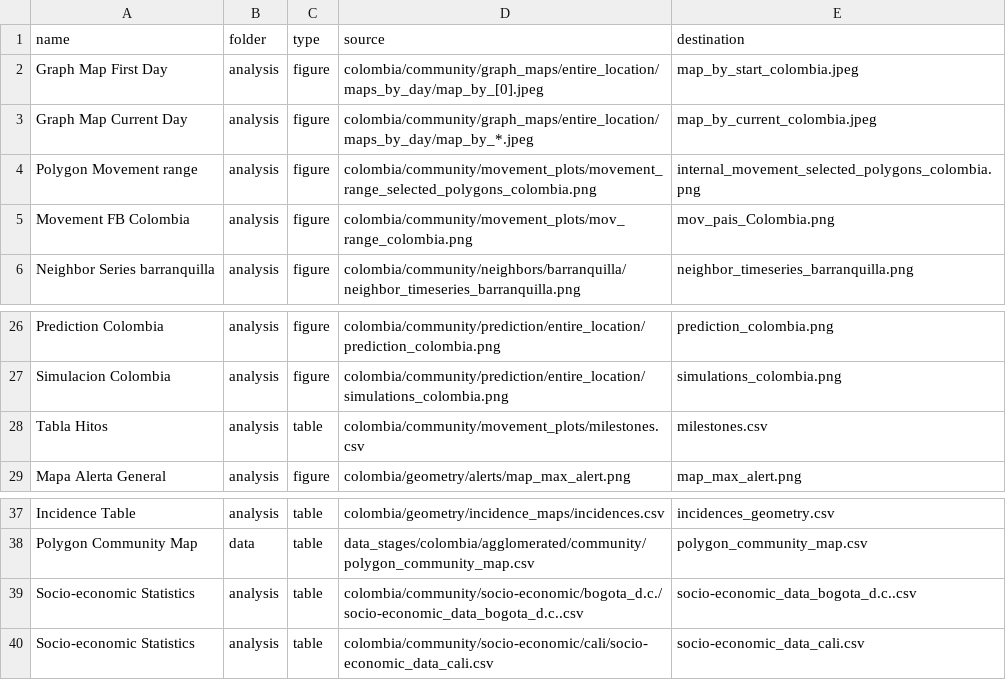
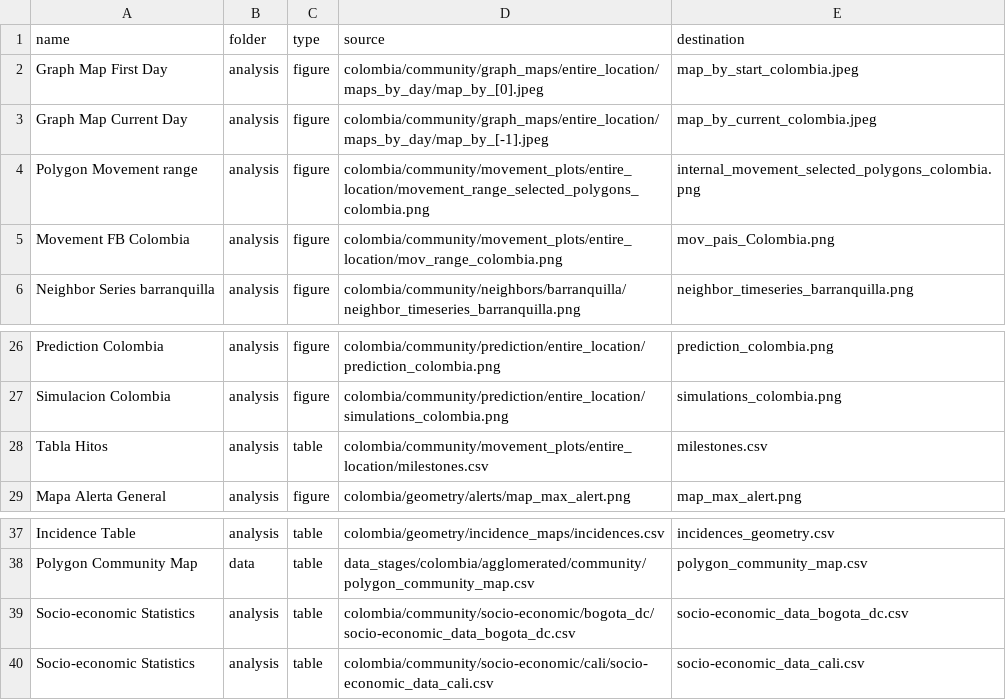
Before and after one commit to Data-Lama/covid_geoinsights_pipeline, a CSV file: pipeline_scripts/configuration/export_files.csv, drawn as a sheet; only a part is shown, gaps mark what is left out.

```diff
--- a/pipeline_scripts/configuration/export_files.csv
+++ b/pipeline_scripts/configuration/export_files.csv
@@ -2,5 +2,5 @@ name,folder,type,source,destination
 Graph Map First Day,analysis,figure,colombia/community/graph_maps/entire_location/maps_by_day/map_by_[0].jpeg,map_by_start_colombia.jpeg
-Graph Map Current Day,analysis,figure,colombia/community/graph_maps/entire_location/maps_by_day/map_by_*.jpeg,map_by_current_colombia.jpeg
-Polygon Movement range,analysis,figure,colombia/community/movement_plots/movement_range_selected_polygons_colombia.png,internal_movement_selected_polygons_colombia.png
-Movement FB Colombia,analysis,figure,colombia/community/movement_plots/mov_range_colombia.png,mov_pais_Colombia.png
+Graph Map Current Day,analysis,figure,colombia/community/graph_maps/entire_location/maps_by_day/map_by_[-1].jpeg,map_by_current_colombia.jpeg
+Polygon Movement range,analysis,figure,colombia/community/movement_plots/entire_location/movement_range_selected_polygons_colombia.png,internal_movement_selected_polygons_colombia.png
+Movement FB Colombia,analysis,figure,colombia/community/movement_plots/entire_location/mov_range_colombia.png,mov_pais_Colombia.png
 Neighbor Series barranquilla,analysis,figure,colombia/community/neighbors/barranquilla/neighbor_timeseries_barranquilla.png,neighbor_timeseries_barranquilla.png
@@ -27,3 +27,3 @@ Prediction Colombia,analysis,figure,colombia/community/prediction/entire_locatio
 Simulacion Colombia,analysis,figure,colombia/community/prediction/entire_location/simulations_colombia.png,simulations_colombia.png
-Tabla Hitos,analysis,table,colombia/community/movement_plots/milestones.csv,milestones.csv
+Tabla Hitos,analysis,table,colombia/community/movement_plots/entire_location/milestones.csv,milestones.csv
 Mapa Alerta General,analysis,figure,colombia/geometry/alerts/map_max_alert.png,map_max_alert.png
@@ -38,3 +38,3 @@ Incidence Table,analysis,table,colombia/geometry/incidence_maps/incidences.csv,i
 Polygon Community Map ,data,table,data_stages/colombia/agglomerated/community/polygon_community_map.csv,polygon_community_map.csv
-Socio-economic Statistics,analysis,table,colombia/community/socio-economic/bogota_d.c./socio-economic_data_bogota_d.c..csv,socio-economic_data_bogota_d.c..csv
+Socio-economic Statistics,analysis,table,colombia/community/socio-economic/bogota_dc/socio-economic_data_bogota_dc.csv,socio-economic_data_bogota_dc.csv
 Socio-economic Statistics,analysis,table,colombia/community/socio-economic/cali/socio-economic_data_cali.csv,socio-economic_data_cali.csv
```
Also changed, not shown: pipeline_scripts/configuration/selected_excecutions.csv, pipeline_scripts/configuration/selected_polygons.csv, 10 other files.
